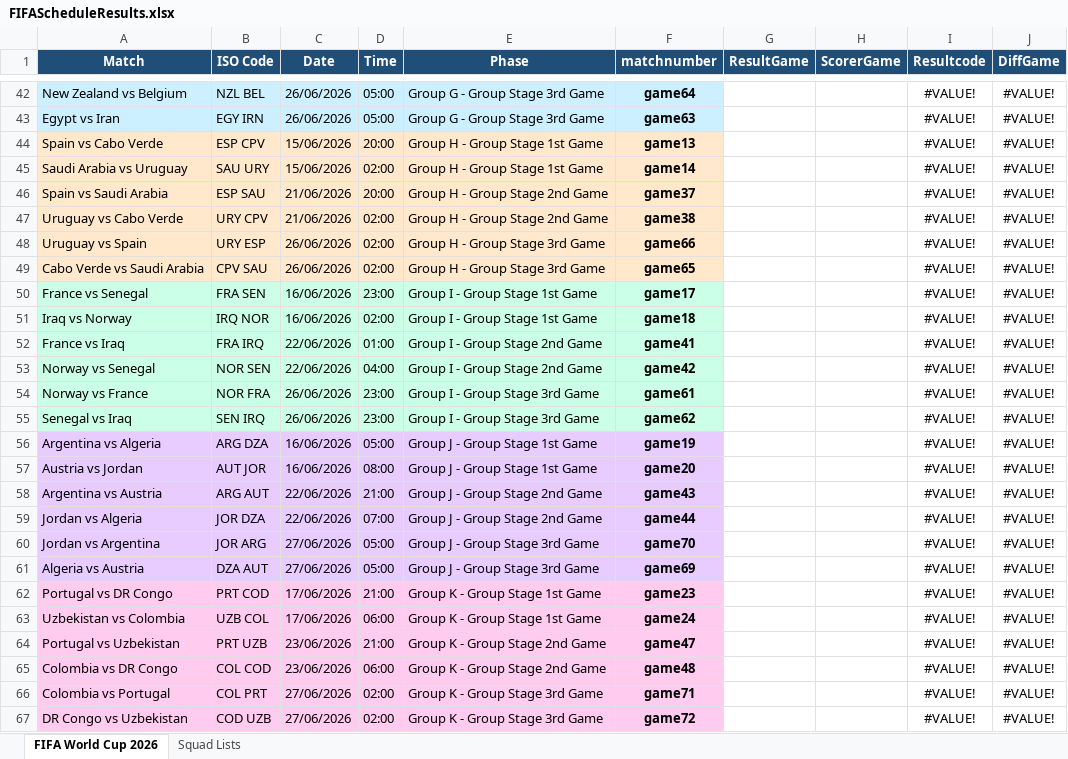
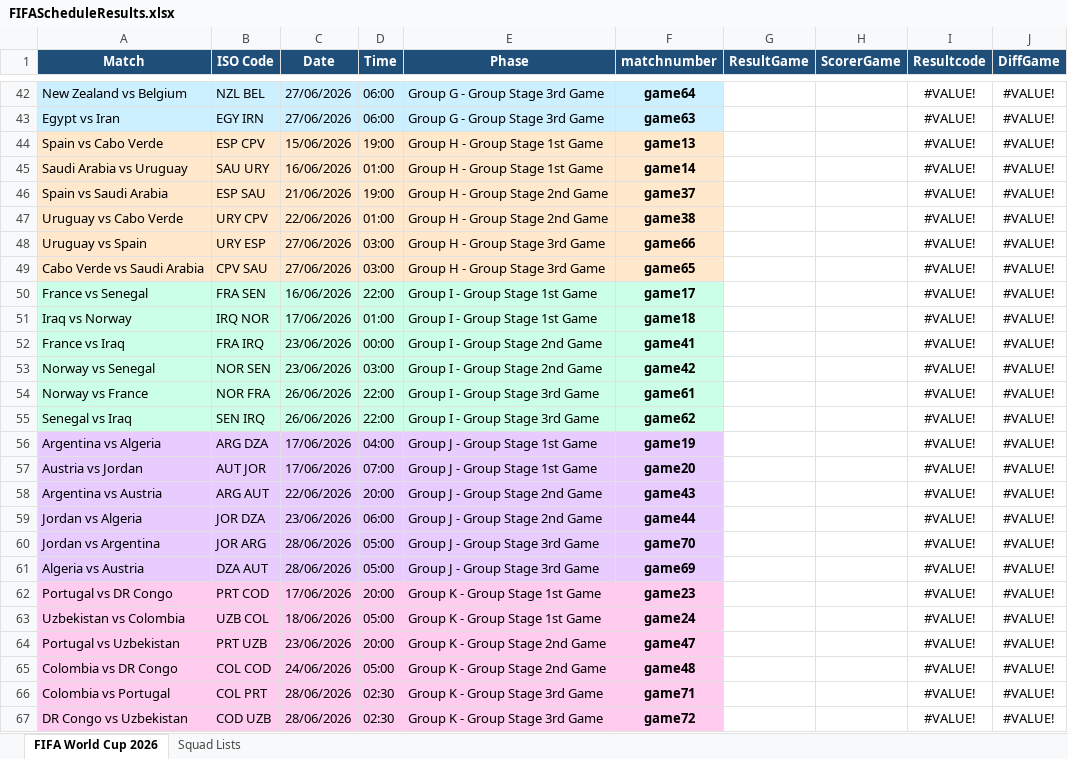
Before and after one commit to FrancisFayolle/World-Cup-betting, an Excel workbook: FIFAScheduleResults.xlsx, sheet FIFA World Cup 2026, drawn as a sheet; only a part is shown, gaps mark what is left out; values as stored, in another font and other column widths than the file's, no borders; the diff covers the shown part only; the diff names each change by its address in the sheet, - before the commit and + after, or states it on an @@ line.

```diff
--- a/FIFAScheduleResults.xlsx (sheet FIFA World Cup 2026)
+++ b/FIFAScheduleResults.xlsx (sheet FIFA World Cup 2026)
-C42:C43 (Date): 26/06/2026
+C42:C43 (Date): 27/06/2026
-D42:D43 (Time): 05:00
+D42:D43 (Time): 06:00
-D44 (Time): 20:00
+D44 (Time): 19:00
-C45 (Date): 15/06/2026
+C45 (Date): 16/06/2026
-D45 (Time): 02:00
+D45 (Time): 01:00
-D46 (Time): 20:00
+D46 (Time): 19:00
-C47 (Date): 21/06/2026
+C47 (Date): 22/06/2026
-D47 (Time): 02:00
+D47 (Time): 01:00
-C48:C49 (Date): 26/06/2026
+C48:C49 (Date): 27/06/2026
-D48:D49 (Time): 02:00
+D48:D49 (Time): 03:00
-D50 (Time): 23:00
+D50 (Time): 22:00
-C51 (Date): 16/06/2026
+C51 (Date): 17/06/2026
-D51 (Time): 02:00
+D51 (Time): 01:00
-C52:C53 (Date): 22/06/2026
+C52:C53 (Date): 23/06/2026
-D52 (Time): 01:00
+D52 (Time): 00:00
-D53 (Time): 04:00
+D53 (Time): 03:00
-D54:D55 (Time): 23:00
+D54:D55 (Time): 22:00
-C56:C57 (Date): 16/06/2026
+C56:C57 (Date): 17/06/2026
-D56 (Time): 05:00
+D56 (Time): 04:00
-D57 (Time): 08:00
+D57 (Time): 07:00
-D58 (Time): 21:00
+D58 (Time): 20:00
-C59 (Date): 22/06/2026
+C59 (Date): 23/06/2026
-D59 (Time): 07:00
+D59 (Time): 06:00
-C60:C61 (Date): 27/06/2026
+C60:C61 (Date): 28/06/2026
-D62 (Time): 21:00
+D62 (Time): 20:00
-C63 (Date): 17/06/2026
+C63 (Date): 18/06/2026
-D63 (Time): 06:00
+D63 (Time): 05:00
-D64 (Time): 21:00
+D64 (Time): 20:00
-C65 (Date): 23/06/2026
+C65 (Date): 24/06/2026
-D65 (Time): 06:00
+D65 (Time): 05:00
-C66:C67 (Date): 27/06/2026
+C66:C67 (Date): 28/06/2026
-D66:D67 (Time): 02:00
+D66:D67 (Time): 02:30
```
Also changed, not shown: 121 edited cells and cell formats elsewhere in this sheet, sheet Squad Lists, 3 other files.
